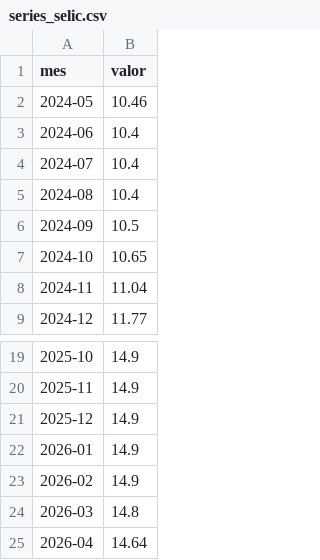
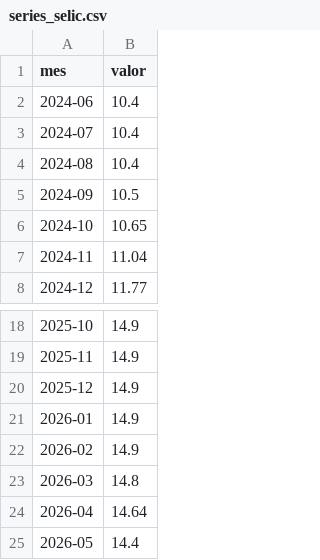
Before and after one commit to muriloreis14/portfolio_Murilo_Reis, a CSV file: arquivos_download/series_selic.csv, drawn as a sheet; only a part is shown, gaps mark what is left out.

```diff
--- a/arquivos_download/series_selic.csv
+++ b/arquivos_download/series_selic.csv
@@ -1,3 +1,2 @@
 mes;valor
-2024-05;10.46
 2024-06;10.4
@@ -25 +24,2 @@
 2026-04;14.64
+2026-05;14.4
```
Also changed, not shown: arquivos_download/series_balanca_comercial.csv, arquivos_download/series_cambio.csv, 13 other files.
